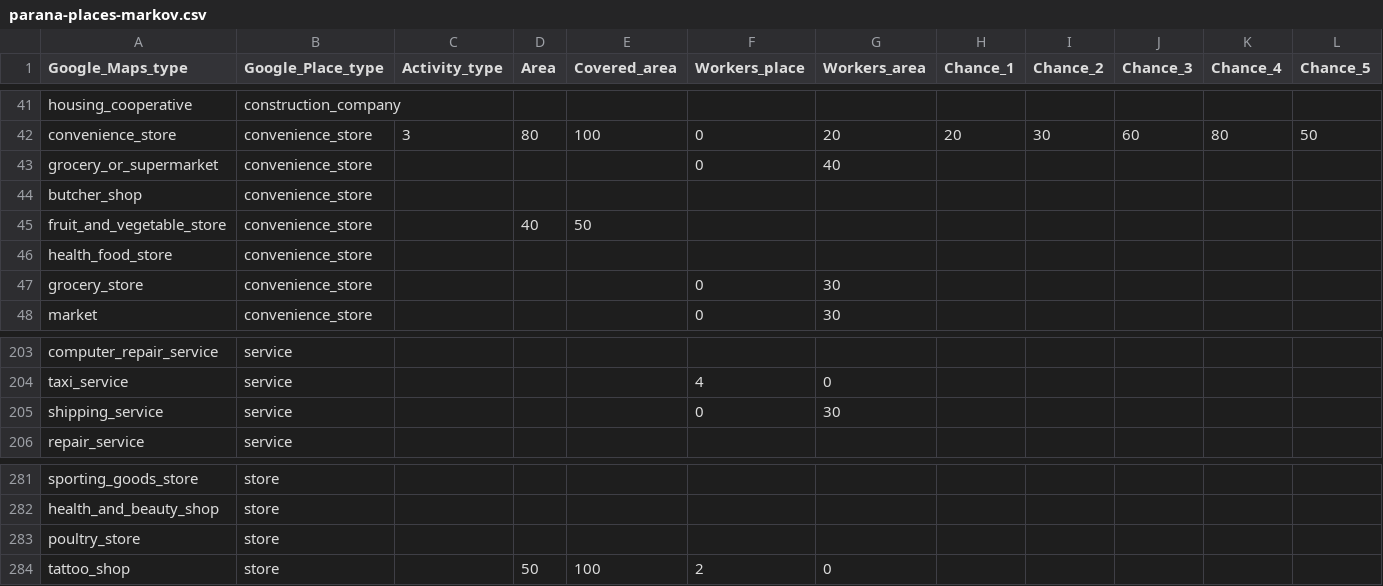
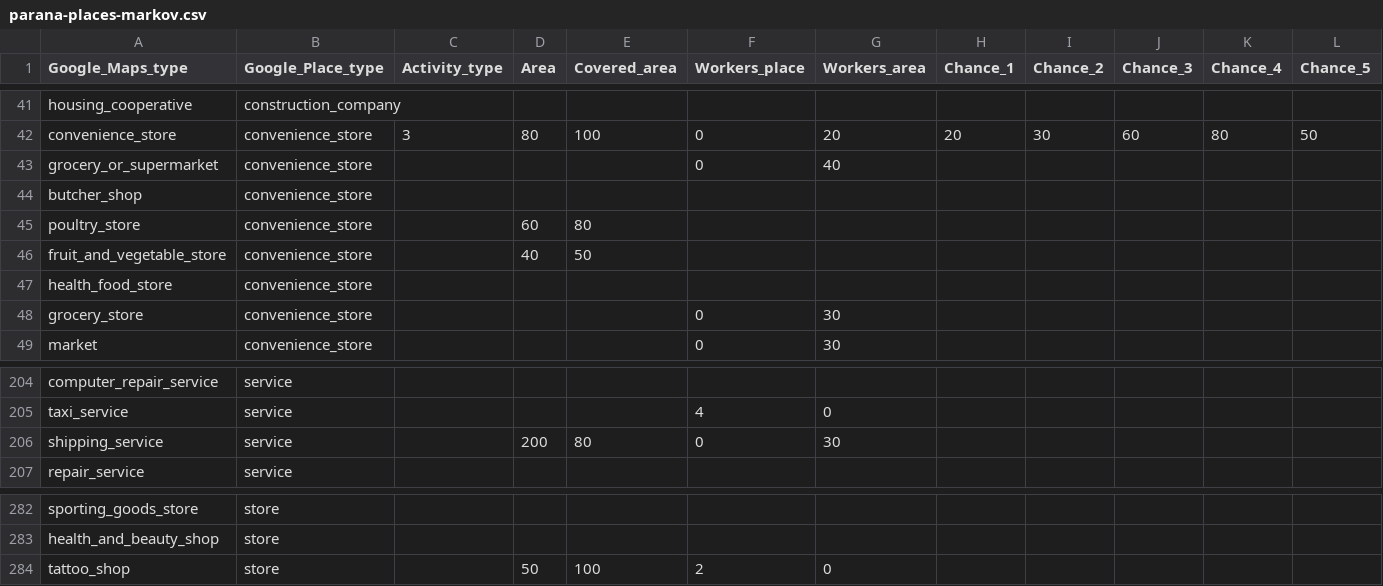
Before and after one commit to Repastero/GeoCOVID-19, a CSV file: data/parana-places-markov.csv, drawn as a sheet; only a part is shown, gaps mark what is left out.

```diff
--- a/data/parana-places-markov.csv
+++ b/data/parana-places-markov.csv
@@ -44,2 +44,3 @@ grocery_or_supermarket,convenience_store,,,,0,40,,,,,
 butcher_shop,convenience_store,,,,,,,,,,
+poultry_store,convenience_store,,60,80,,,,,,,
 fruit_and_vegetable_store,convenience_store,,40,50,,,,,,,
@@ -204,3 +205,3 @@ computer_repair_service,service,,,,,,,,,,
 taxi_service,service,,,,4,0,,,,,
-shipping_service,service,,,,0,30,,,,,
+shipping_service,service,,200,80,0,30,,,,,
 repair_service,service,,,,,,,,,,
@@ -282,3 +283,2 @@ sporting_goods_store,store,,,,,,,,,,
 health_and_beauty_shop,store,,,,,,,,,,
-poultry_store,store,,,,,,,,,,
 tattoo_shop,store,,50,100,2,0,,,,,
```
Also changed, not shown: 3 other files.
